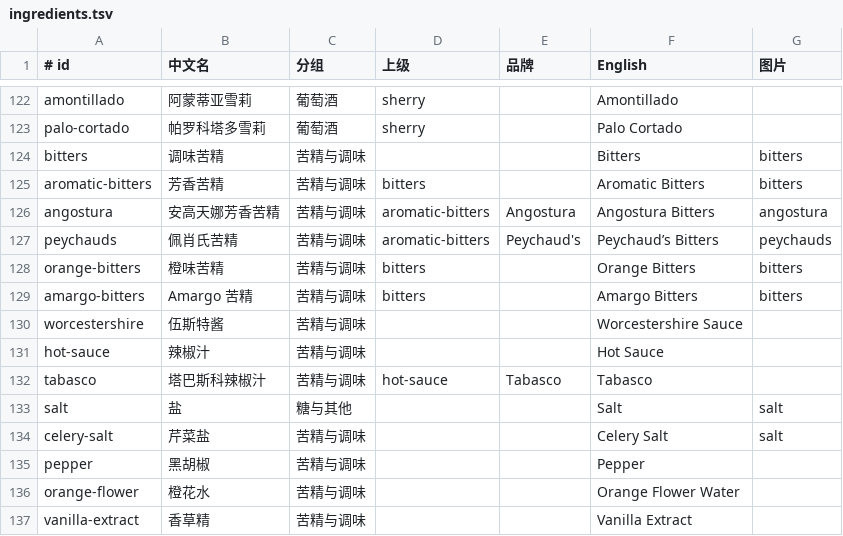
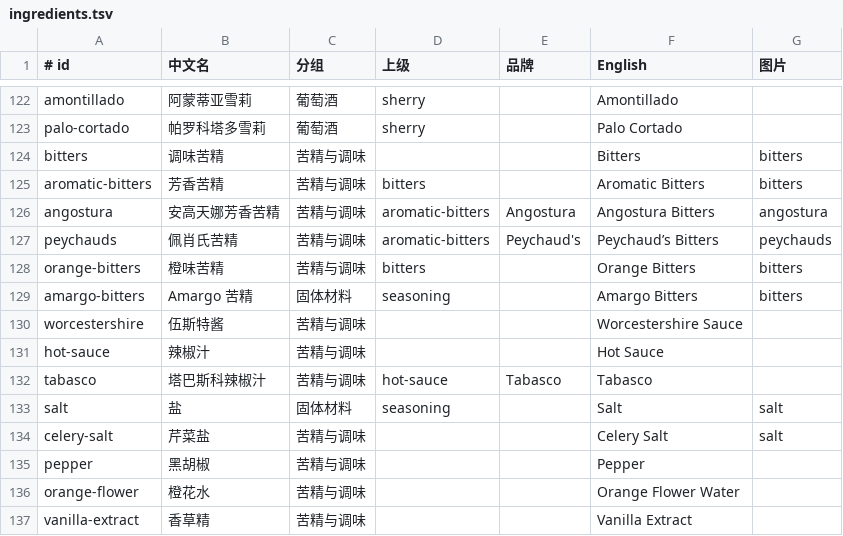
Before and after one commit to Vio1331/mixbook, a TSV file: data/ingredients.tsv, drawn as a sheet; only a part is shown, gaps mark what is left out; the diff covers the shown part only.

```diff
--- a/data/ingredients.tsv
+++ b/data/ingredients.tsv
@@ -128,3 +128,3 @@ peychauds|佩肖氏苦精|苦精与调味|aromatic-bitters|Peychaud's|Peychaud
 orange-bitters|橙味苦精|苦精与调味|bitters||Orange Bitters|bitters
-amargo-bitters|Amargo 苦精|苦精与调味|bitters||Amargo Bitters|bitters
+amargo-bitters|Amargo 苦精|固体材料|seasoning||Amargo Bitters|bitters
 worcestershire|伍斯特酱|苦精与调味|||Worcestershire Sauce|
@@ -132,3 +132,3 @@ hot-sauce|辣椒汁|苦精与调味|||Hot Sauce|
 tabasco|塔巴斯科辣椒汁|苦精与调味|hot-sauce|Tabasco|Tabasco|
-salt|盐|糖与其他|||Salt|salt
+salt|盐|固体材料|seasoning||Salt|salt
 celery-salt|芹菜盐|苦精与调味|||Celery Salt|salt
```
Also changed, not shown: 46 edited cells elsewhere in this file, 5 other files.
